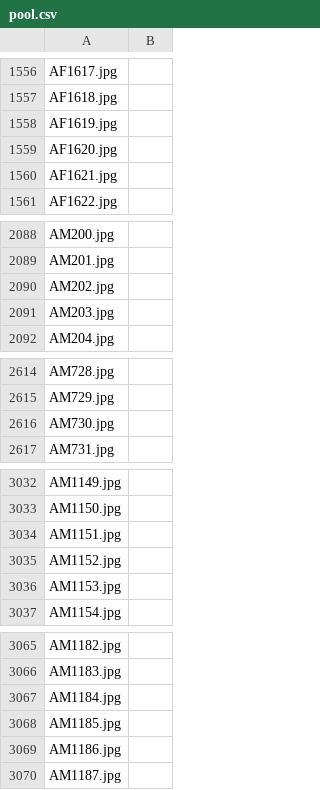
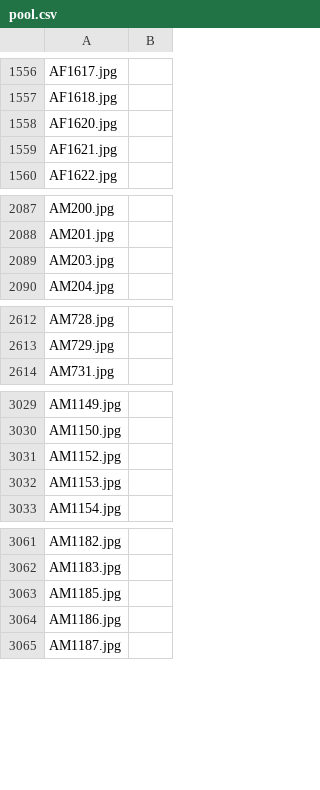
Before and after one commit to Duvarak05/IDAI-720, a CSV file: assignments/data/pool.csv, drawn as a sheet; only a part is shown, gaps mark what is left out; the diff covers the shown part only.

```diff
--- a/assignments/data/pool.csv
+++ b/assignments/data/pool.csv
@@ -1557,3 +1557,2 @@ AF1617.jpg,
 AF1618.jpg,
-AF1619.jpg,
 AF1620.jpg,
@@ -2089,3 +2088,2 @@ AM200.jpg,
 AM201.jpg,
-AM202.jpg,
 AM203.jpg,
@@ -2615,3 +2613,2 @@ AM728.jpg,
 AM729.jpg,
-AM730.jpg,
 AM731.jpg,
@@ -3033,3 +3030,2 @@ AM1149.jpg,
 AM1150.jpg,
-AM1151.jpg,
 AM1152.jpg,
@@ -3066,3 +3062,2 @@ AM1182.jpg,
 AM1183.jpg,
-AM1184.jpg,
 AM1185.jpg,
```
Also changed, not shown: 5 removed rows elsewhere in this file, assignments/data/train.csv.
